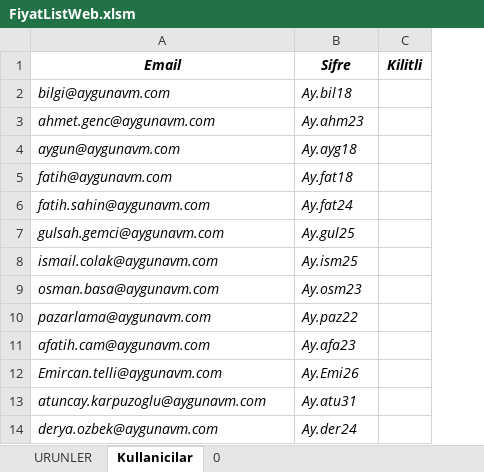
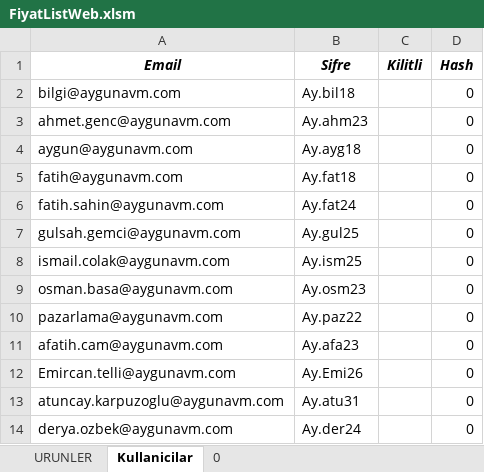
Before and after one commit to AygunAVM/Aygun, an Excel workbook: FiyatListWeb.xlsm, sheet Kullanicilar, drawn as a sheet; values as stored, in another font and other column widths than the file's, no borders; table styles not drawn; the diff names each change by its address in the sheet, - before the commit and + after, or states it on an @@ line.

Commit message:
Hash+

```diff
--- a/FiyatListWeb.xlsm (sheet Kullanicilar)
+++ b/FiyatListWeb.xlsm (sheet Kullanicilar)
+column D (Hash), rows 2-14: all 0
-A2:B14 italic: on
+A2:B14 italic: off
```
Also changed, not shown: 2 other files.
